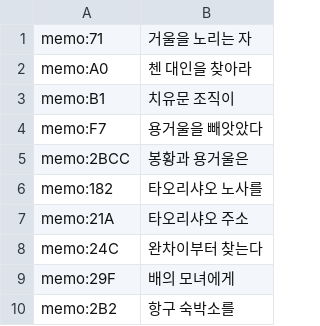
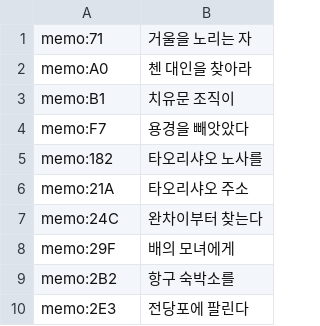
Before and after one commit to hospi0/shenmue2-kr-patch, a TSV file: data/번역/fix_extra.tsv, drawn as a sheet; only a part is shown; the shorter side is filled out with more unchanged rows.

```diff
--- a/data/번역/fix_extra.tsv
+++ b/data/번역/fix_extra.tsv
@@ -3,4 +3,3 @@ memo:A0	첸 대인을 찾아라
 memo:B1	치유문 조직이
-memo:F7	용거울을 빼앗았다
-memo:2BCC	봉황과 용거울은
+memo:F7	용경을 빼앗았다
 memo:182	타오리샤오 노사를
```
Also changed, not shown: data/번역/sm2_164.tsv, data/번역/sm2_167.tsv, 14 other files.
